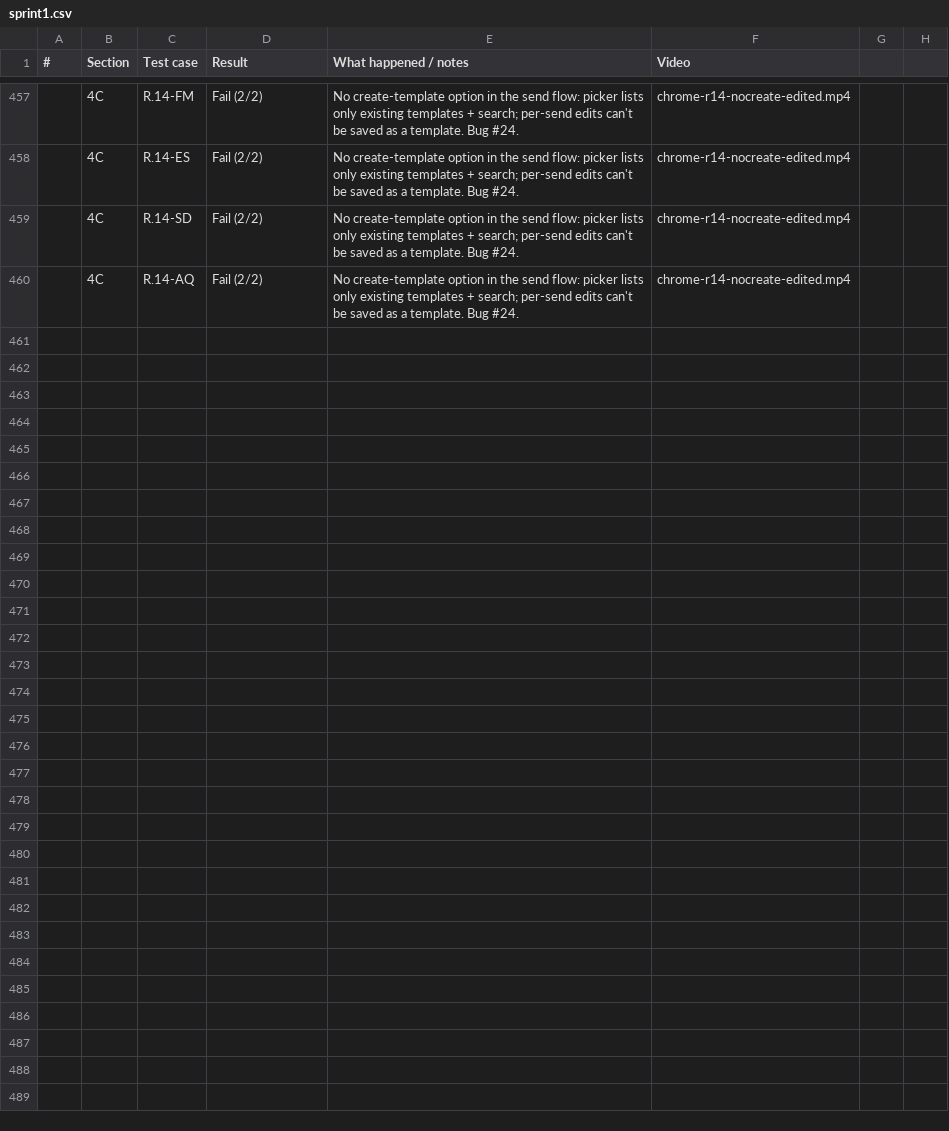
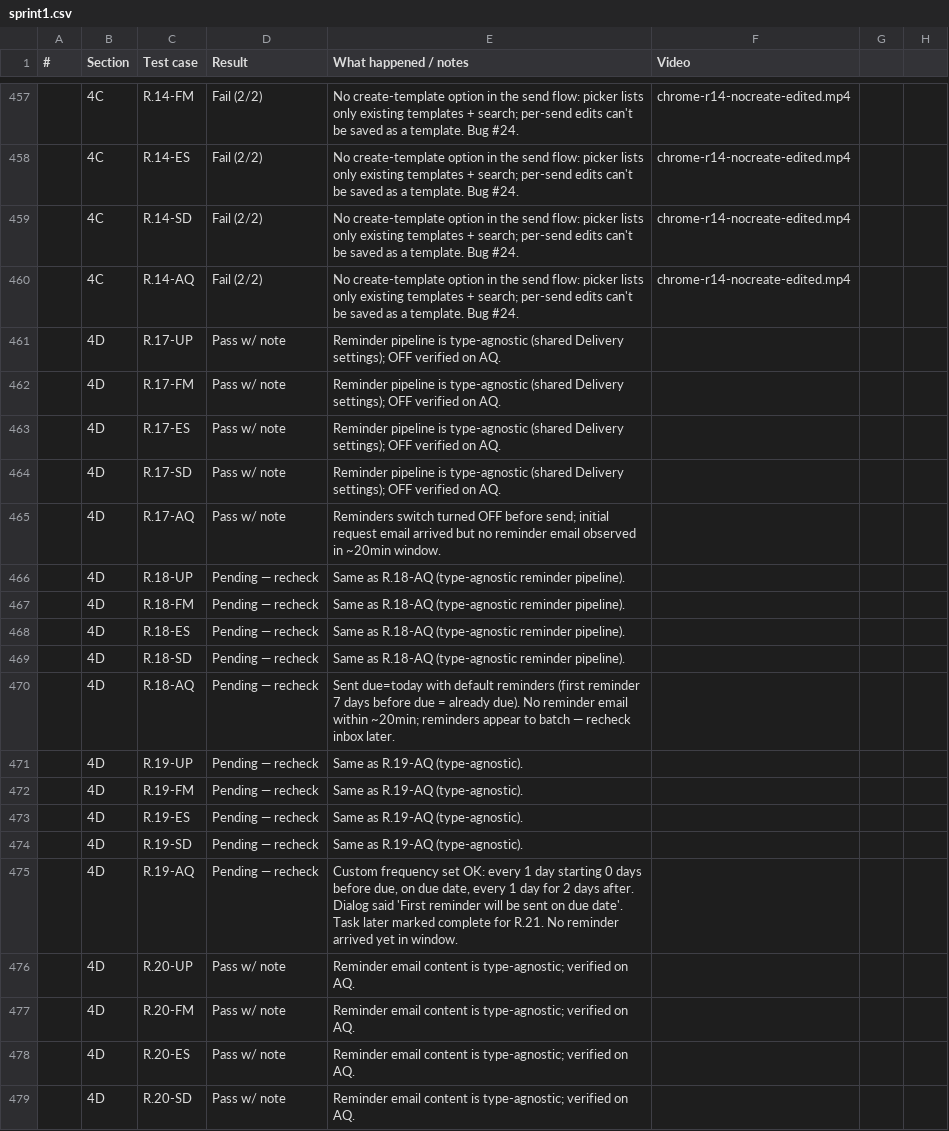
Before and after one commit to Othaapavi/cone-bug-videos, a CSV file: sprint1.csv, drawn as a sheet; only a part is shown, gaps mark what is left out; the diff covers the shown part only; the diff names each change by its address in the sheet, - before the commit and + after, or states it on an @@ line.

```diff
--- a/sprint1.csv
+++ b/sprint1.csv
+row 461:  | 4D | R.17-UP | Pass w/ note | Reminder pipeline is type-agnostic (shared Delivery settings); OFF verified on AQ.
+row 462:  | 4D | R.17-FM | Pass w/ note | Reminder pipeline is type-agnostic (shared Delivery settings); OFF verified on AQ.
+row 463:  | 4D | R.17-ES | Pass w/ note | Reminder pipeline is type-agnostic (shared Delivery settings); OFF verified on AQ.
+row 464:  | 4D | R.17-SD | Pass w/ note | Reminder pipeline is type-agnostic (shared Delivery settings); OFF verified on AQ.
+row 465:  | 4D | R.17-AQ | Pass w/ note | Reminders switch turned OFF before send; initial request email arrived but no reminder email observed in ~20min window.
+row 466:  | 4D | R.18-UP | Pending — recheck | Same as R.18-AQ (type-agnostic reminder pipeline).
+row 467:  | 4D | R.18-FM | Pending — recheck | Same as R.18-AQ (type-agnostic reminder pipeline).
+row 468:  | 4D | R.18-ES | Pending — recheck | Same as R.18-AQ (type-agnostic reminder pipeline).
+row 469:  | 4D | R.18-SD | Pending — recheck | Same as R.18-AQ (type-agnostic reminder pipeline).
+row 470:  | 4D | R.18-AQ | Pending — recheck | Sent due=today with default reminders (first reminder 7 days before due = already due). No reminder email within ~20min; reminders appear to batch — recheck inbox later.
+row 471:  | 4D | R.19-UP | Pending — recheck | Same as R.19-AQ (type-agnostic).
+row 472:  | 4D | R.19-FM | Pending — recheck | Same as R.19-AQ (type-agnostic).
+row 473:  | 4D | R.19-ES | Pending — recheck | Same as R.19-AQ (type-agnostic).
+row 474:  | 4D | R.19-SD | Pending — recheck | Same as R.19-AQ (type-agnostic).
+row 475:  | 4D | R.19-AQ | Pending — recheck | Custom frequency set OK: every 1 day starting 0 days before due, on due date, every 1 day for 2 days after. Dialog said 'First reminder will be sent on due date'. Task later marked complete for R.21. No reminder arrived yet in window.
+row 476:  | 4D | R.20-UP | Pass w/ note | Reminder email content is type-agnostic; verified on AQ.
+row 477:  | 4D | R.20-FM | Pass w/ note | Reminder email content is type-agnostic; verified on AQ.
+row 478:  | 4D | R.20-ES | Pass w/ note | Reminder email content is type-agnostic; verified on AQ.
+row 479:  | 4D | R.20-SD | Pass w/ note | Reminder email content is type-agnostic; verified on AQ.
```
Also changed, not shown: 16 added rows elsewhere in this file.
